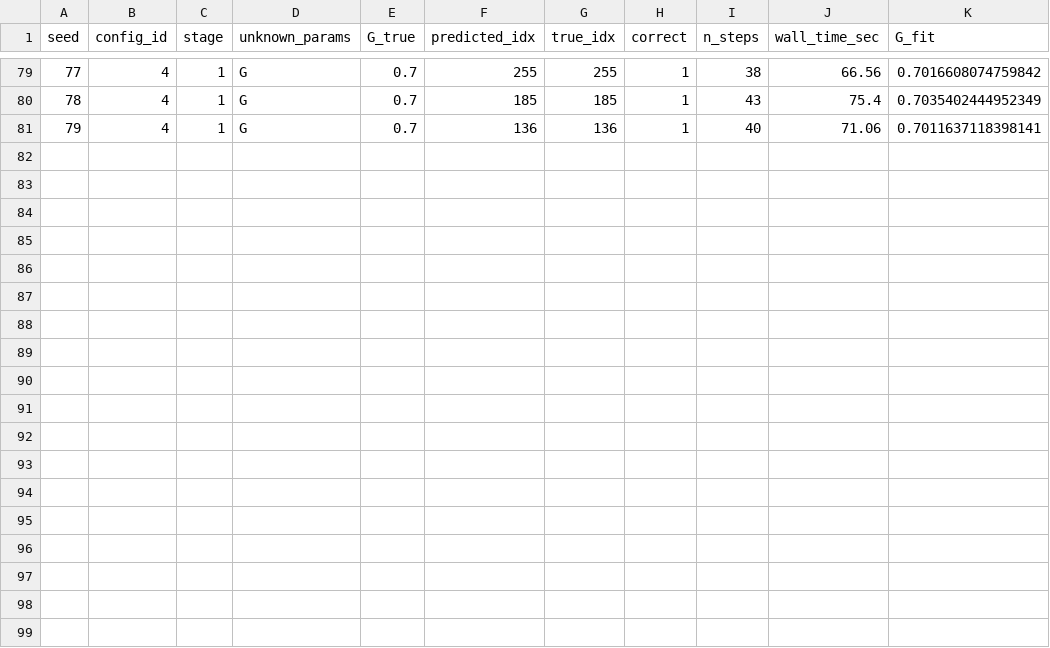
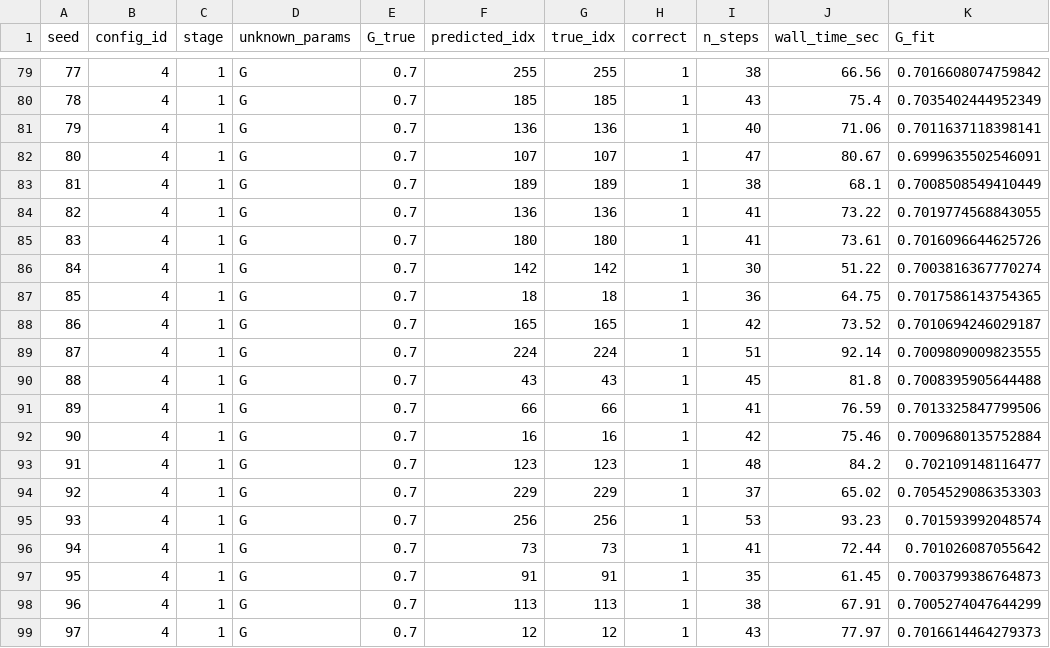
Before and after one commit to jasongangquanzhang/Major-Agent-Detection-in-MFGs, a CSV file: GD_EM/result_new_ubar/results_u_bar_stage1_G_Gtrue0.7.csv, drawn as a sheet; only a part is shown, gaps mark what is left out.

Commit message:
modified:   GD_EM/result_new_ubar/results_u_bar_stage1_G_Gtrue0.1.csv 	modified:   GD_EM/result_new_ubar/results_u_bar_stage1_G_Gtrue0.3.csv 	modified:   GD_EM/result_new_ubar/results_u_bar_stage1_G_Gtrue0.5.csv 	modified:   GD_EM/result_new_ubar/results_u_bar_stage1_G_Gtrue0.7.csv 	modified:   GD_EM/result_new_ubar/results_u_bar_stage2_G_a_Gtrue0.1.csv 	modified:   GD_EM/result_new_ubar/results_u_bar_stage2_G_a_Gtrue0.3.csv 	modified:   GD_EM/result_new_ubar/results_u_bar_stage2_G_a_Gtrue0.5.csv 	modified:   GD_EM/result_new_ubar/results_u_bar_stage2_G_a_Gtrue0.7.csv 	modified:   GD_EM/result_new_ubar/results_u_bar_stage2_G_a_Gtrue0.9.csv 	modified:   GD_EM/result_new_ubar/results_u_bar_stage3_G_a_q_Gtrue0.1.csv 	modified:   GD_EM/result_new_ubar/results_u_bar_stage3_G_a_q_Gtrue0.3.csv 	modified:   GD_EM/result_new_ubar/results_u_bar_stage3_G_a_q_Gtrue0.5.csv 	modified:   GD_EM/result_new_ubar/results_u_bar_stage3_G_a_q_Gtrue0.7.csv 	modified:   GD_EM/result_new_ubar/results_u_bar_stage3_G_a_q_Gtrue0.9.csv 	modified:   GD_EM/result_new_ubar/results_u_bar_stage4_G_a_q_c_Gtrue0.1.csv 	modified:   GD_EM/result_new_ubar/results_u_bar_stage4_G_a_q_c_Gtrue0.3.csv 	modified:   GD_EM/result_new_ubar/results_u_bar_stage4_G_a_q_c_Gtrue0.5.csv 	modified:   GD_EM/result_new_ubar/results_u_bar_stage4_G_a_q_c_Gtrue0.7.csv 	modified:   GD_EM/result_new_ubar/results_u_bar_stage4_G_a_q_c_Gtrue0.9.csv 	modified:   GD_EM/result_new_ubar/results_u_bar_stage5_G_q_Gtrue0.1.csv 	modified:   GD_EM/result_new_ubar/results_u_bar_stage5_G_q_Gtrue0.3.csv 	modified:   GD_EM/result_new_ubar/results_u_bar_stage5_G_q_Gtrue0.5.csv 	modified:   GD_EM/result_new_ubar/results_u_bar_stage5_G_q_Gtrue0.7.csv 	modified:   GD_EM/result_new_ubar/results_u_bar_stage5_G_q_Gtrue0.9.csv
Changes not staged for commit:
	modified:   GD_EM/experiment.py

```diff
--- a/GD_EM/result_new_ubar/results_u_bar_stage1_G_Gtrue0.7.csv
+++ b/GD_EM/result_new_ubar/results_u_bar_stage1_G_Gtrue0.7.csv
@@ -81 +81,19 @@ seed,config_id,stage,unknown_params,G_true,predicted_idx,true_idx,correct,n_step
 79,4,1,G,0.7,136,136,1,40,71.06,0.7011637118398141
+80,4,1,G,0.7,107,107,1,47,80.67,0.6999635502546091
+81,4,1,G,0.7,189,189,1,38,68.1,0.7008508549410449
+82,4,1,G,0.7,136,136,1,41,73.22,0.7019774568843055
+83,4,1,G,0.7,180,180,1,41,73.61,0.7016096644625726
+84,4,1,G,0.7,142,142,1,30,51.22,0.7003816367770274
+85,4,1,G,0.7,18,18,1,36,64.75,0.7017586143754365
+86,4,1,G,0.7,165,165,1,42,73.52,0.7010694246029187
+87,4,1,G,0.7,224,224,1,51,92.14,0.7009809009823555
+88,4,1,G,0.7,43,43,1,45,81.8,0.7008395905644488
+89,4,1,G,0.7,66,66,1,41,76.59,0.7013325847799506
+90,4,1,G,0.7,16,16,1,42,75.46,0.7009680135752884
+91,4,1,G,0.7,123,123,1,48,84.2,0.702109148116477
+92,4,1,G,0.7,229,229,1,37,65.02,0.7054529086353303
+93,4,1,G,0.7,256,256,1,53,93.23,0.701593992048574
+94,4,1,G,0.7,73,73,1,41,72.44,0.701026087055642
+95,4,1,G,0.7,91,91,1,35,61.45,0.7003799386764873
+96,4,1,G,0.7,113,113,1,38,67.91,0.7005274047644299
+97,4,1,G,0.7,12,12,1,43,77.97,0.7016614464279373
```
Also changed, not shown: GD_EM/result_new_ubar/results_u_bar_stage2_G_a_Gtrue0.5.csv, GD_EM/result_new_ubar/results_u_bar_stage2_G_a_Gtrue0.9.csv, 21 other files.
